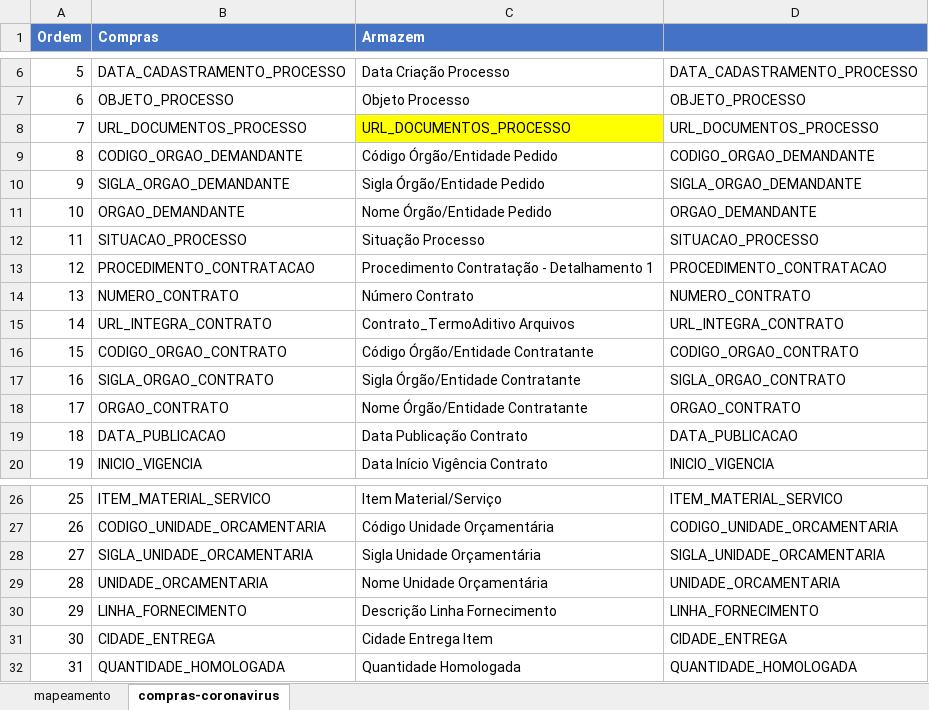
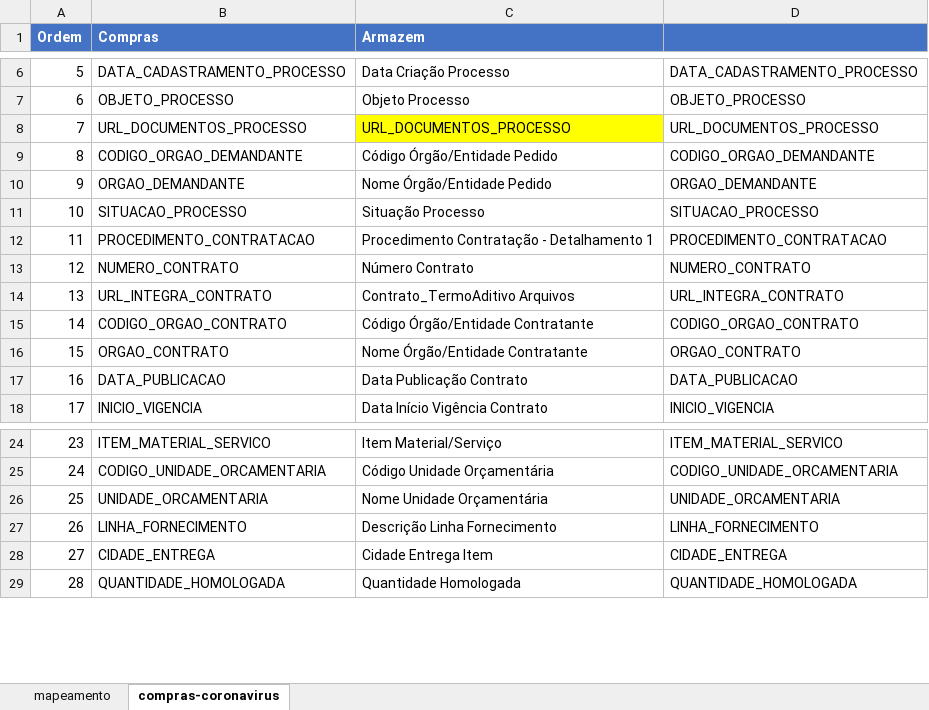
Before and after one commit to transparencia-mg/dt-contratacoes-coronavirus, an Excel workbook: data-raw/DE_PARA.xlsx, sheet compras-coronavirus, drawn as a sheet; only a part is shown, gaps mark what is left out; values as stored, in another font and other column widths than the file's, no borders; removed rows and columns are numbered as before the commit, all else as after; the diff names each change by its address in the sheet, - before the commit and + after, or states it on an @@ line.

```diff
--- a/data-raw/DE_PARA.xlsx (sheet compras-coronavirus)
+++ b/data-raw/DE_PARA.xlsx (sheet compras-coronavirus)
-row 10: 9 | SIGLA_ORGAO_DEMANDANTE | Sigla Órgão/Entidade Pedido | SIGLA_ORGAO_DEMANDANTE
@@ column A (Ordem) renumbered from row 10 down @@
-row 17: 16 | SIGLA_ORGAO_CONTRATO | Sigla Órgão/Entidade Contratante | SIGLA_ORGAO_CONTRATO
-row 28: 27 | SIGLA_UNIDADE_ORCAMENTARIA | Sigla Unidade Orçamentária | SIGLA_UNIDADE_ORCAMENTARIA
```
Also changed, not shown: sheet mapeamento, formulas that keep their value, data-raw/compras-coronavirus.xlsx, 1 other file.
